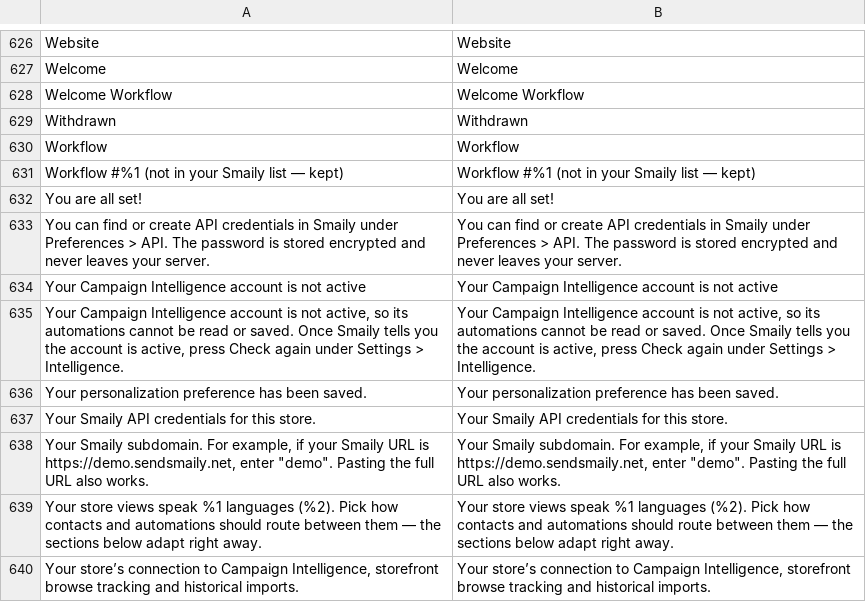
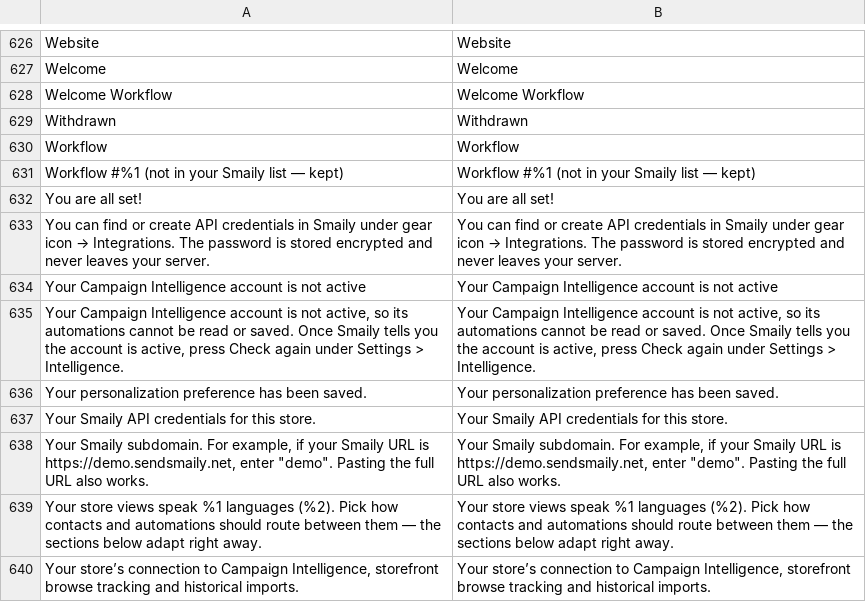
Before and after one commit to sendsmaily/smaily-magento-extension, a CSV file: i18n/en_US.csv, drawn as a sheet; only a part is shown, gaps mark what is left out.

Commit message:
admin: Align the Smaily invitation with WooCommerce (#272)
The WooCommerce plugin shows the no-account invitation on its Connection
settings as well as on setup step 1, and hides it on the page once a
connection test succeeds. The extension left it off Settings >
Connection, and kept it on setup step 1 after Smaily had accepted the
account, beside the message that the store is connected.

Settings > Connection now carries the same banner on top of the tab
while no marketing account is connected, without Dismiss, as setup step
1 does. A Test connection or Connection save that Smaily accepts hides
the banner on the page, on setup step 1 and on Settings > Connection.

Refs CON-364

```diff
--- a/i18n/en_US.csv
+++ b/i18n/en_US.csv
@@ -632,3 +632,3 @@
 "You are all set!","You are all set!"
-"You can find or create API credentials in Smaily under Preferences > API. The password is stored encrypted and never leaves your server.","You can find or create API credentials in Smaily under Preferences > API. The password is stored encrypted and never leaves your server."
+"You can find or create API credentials in Smaily under gear icon → Integrations. The password is stored encrypted and never leaves your server.","You can find or create API credentials in Smaily under gear icon → Integrations. The password is stored encrypted and never leaves your server."
 "Your Campaign Intelligence account is not active","Your Campaign Intelligence account is not active"
```
Also changed, not shown: i18n/et_EE.csv, 11 other files.
